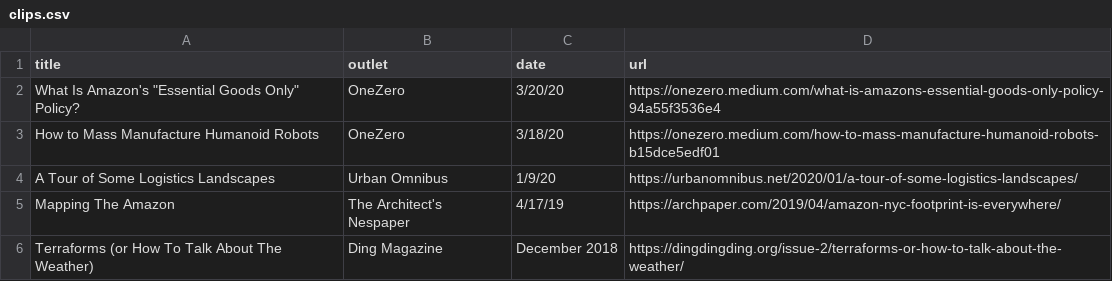
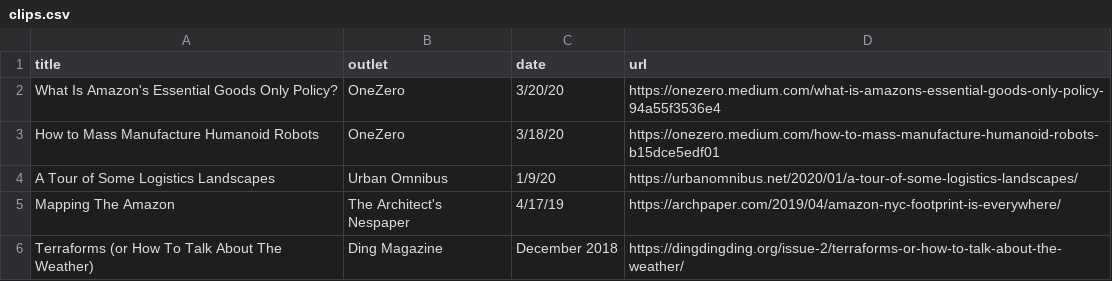
Before and after one commit to lifewinning/lifewinning, a CSV file: _data/clips.csv, drawn as a sheet; only a part is shown.

```diff
--- a/_data/clips.csv
+++ b/_data/clips.csv
@@ -1,3 +1,3 @@
 title,outlet,date,url
-What Is Amazon's "Essential Goods Only" Policy?,OneZero,3/20/20,https://onezero.medium.com/what-is-amazons-essential-goods-only-policy-94a55f3536e4
+What Is Amazon's Essential Goods Only Policy?,OneZero,3/20/20,https://onezero.medium.com/what-is-amazons-essential-goods-only-policy-94a55f3536e4
 How to Mass Manufacture Humanoid Robots,OneZero,3/18/20,https://onezero.medium.com/how-to-mass-manufacture-humanoid-robots-b15dce5edf01
```
Also changed, not shown: 1 other file.
